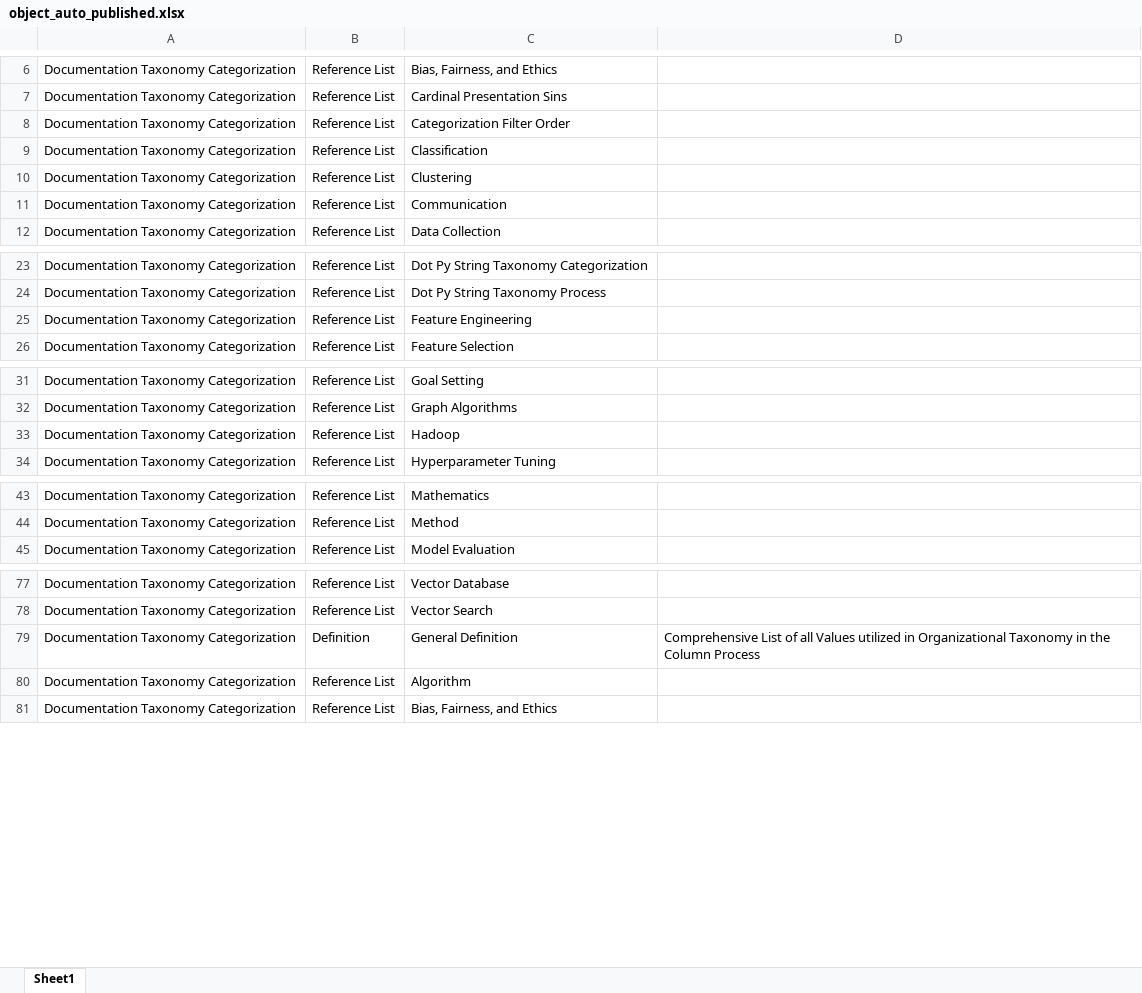
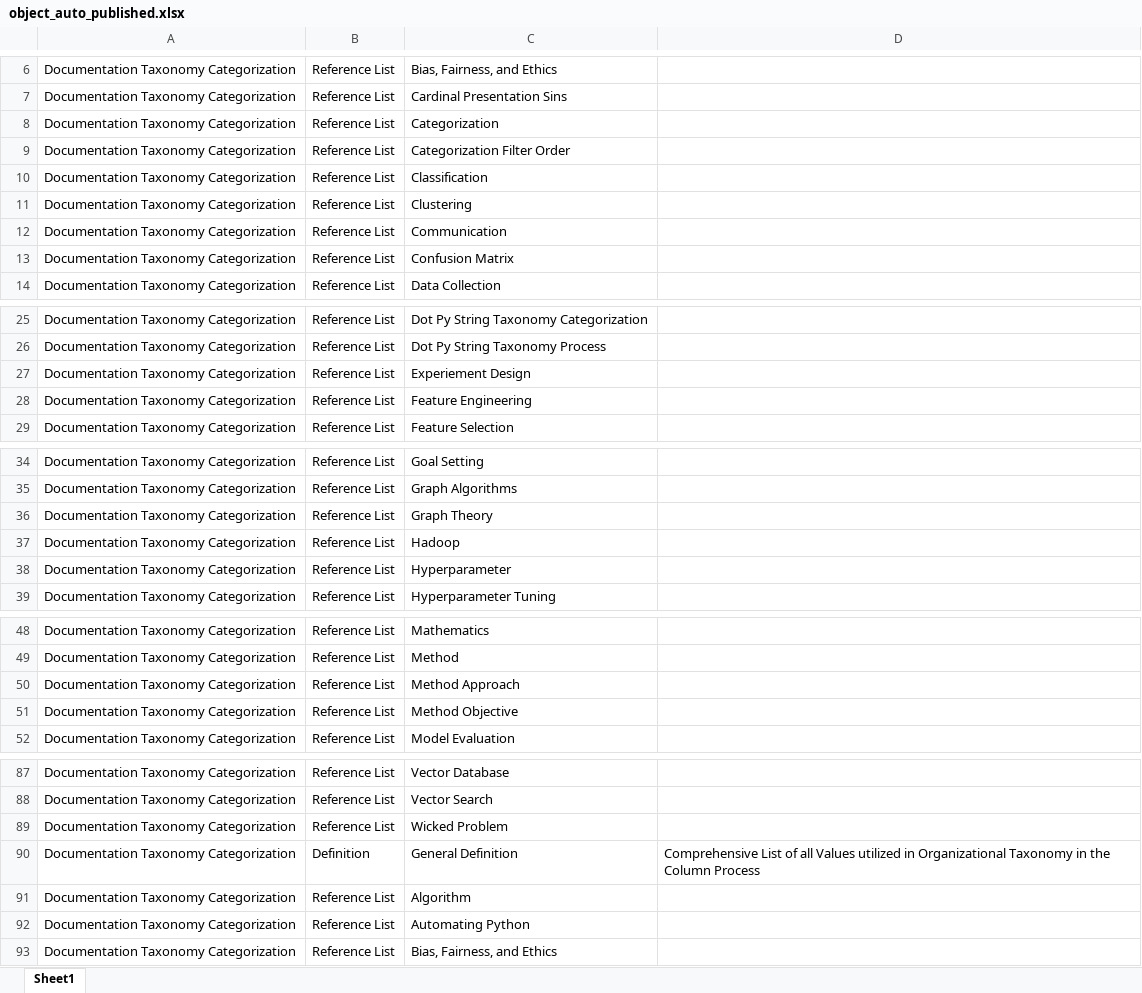
Before and after one commit to derek-dewald/Python_Tools, an Excel workbook: Streamlit/Data/object_auto_published.xlsx, sheet Sheet1, drawn as a sheet; only a part is shown, gaps mark what is left out; values as stored, in another font and other column widths than the file's, no borders; the diff covers the shown part only; the diff names each change by its address in the sheet, - before the commit and + after, or states it on an @@ line.

```diff
--- a/Streamlit/Data/object_auto_published.xlsx (sheet Sheet1)
+++ b/Streamlit/Data/object_auto_published.xlsx (sheet Sheet1)
+row 8: Documentation Taxonomy Categorization | Reference List | Categorization
+row 13: Documentation Taxonomy Categorization | Reference List | Confusion Matrix
+row 27: Documentation Taxonomy Categorization | Reference List | Experiement Design
+row 36: Documentation Taxonomy Categorization | Reference List | Graph Theory
+row 38: Documentation Taxonomy Categorization | Reference List | Hyperparameter
+row 50: Documentation Taxonomy Categorization | Reference List | Method Approach
+row 51: Documentation Taxonomy Categorization | Reference List | Method Objective
+row 89: Documentation Taxonomy Categorization | Reference List | Wicked Problem
+row 92: Documentation Taxonomy Categorization | Reference List | Automating Python
```
Also changed, not shown: 7 added rows and 1 edited cell elsewhere in this sheet, Streamlit/Data/consolidated_dataset.xlsx, Streamlit/Data/defined_processes.xlsx, 4 other files.
